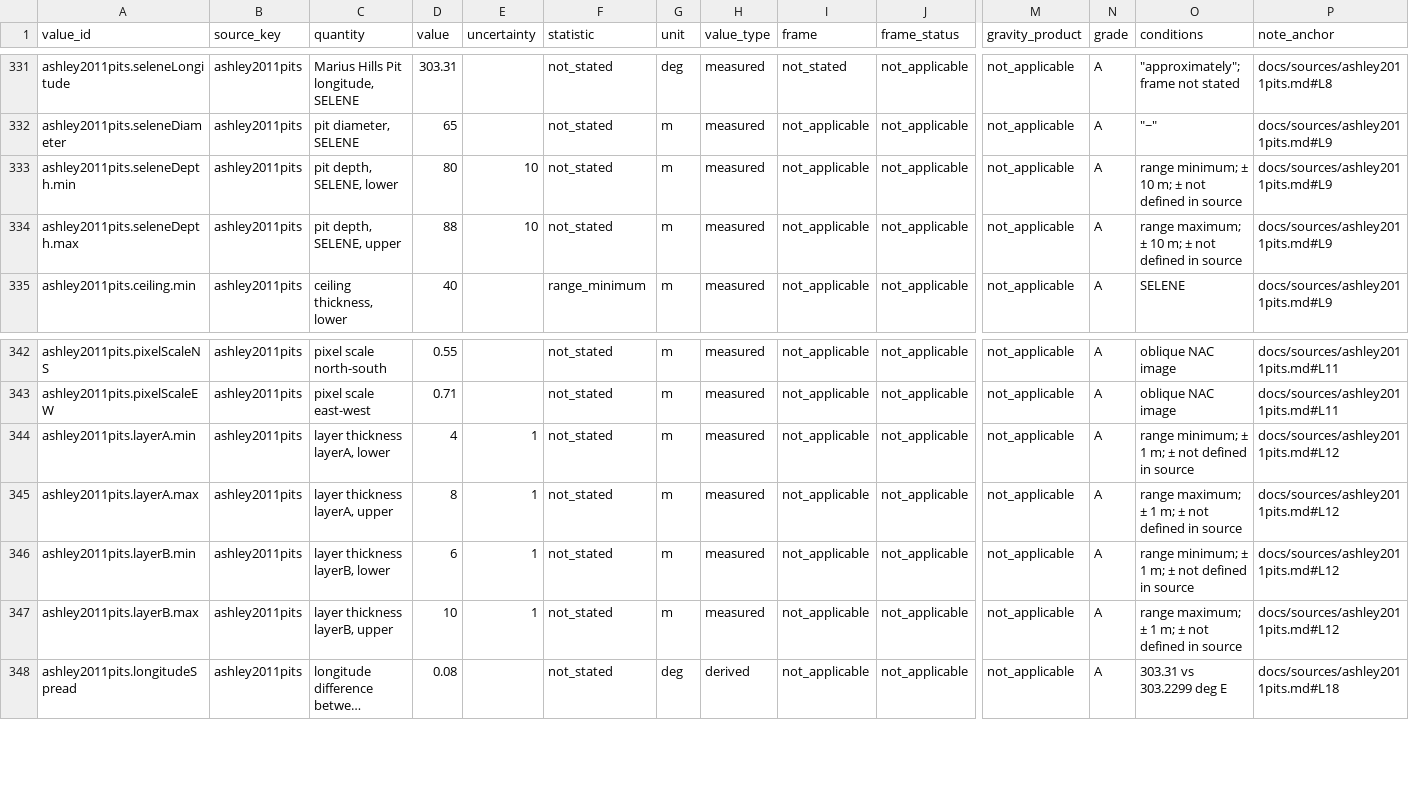
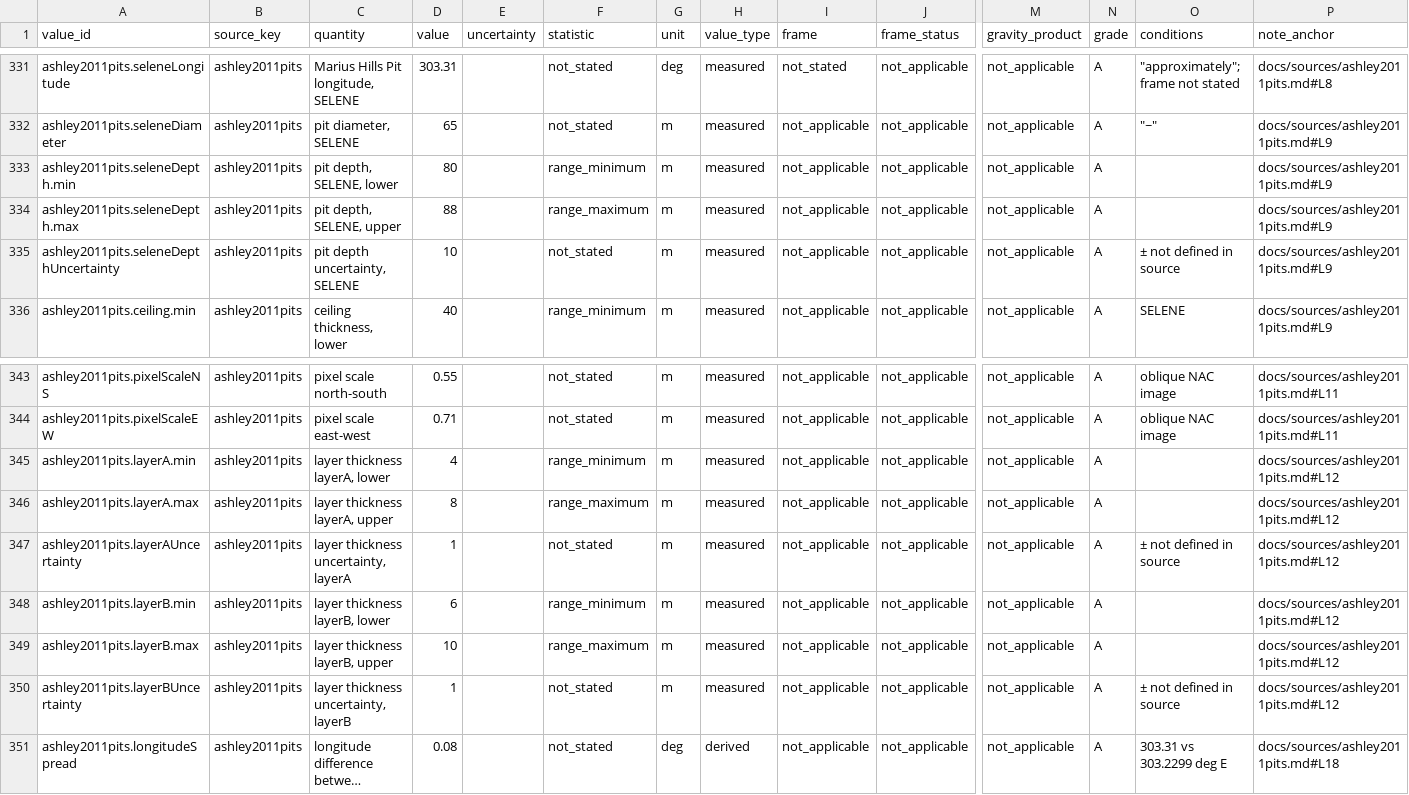
Before and after one commit to d33pk3rn3l/ll-positioning, a CSV file: docs/sources/values.csv, drawn as a sheet; only a part is shown, gaps mark what is left out; long unchanged cells end in …; addresses are those after the commit; rows hold the shown columns only; the diff names each change by its address in the sheet, - before the commit and + after, or states it on an @@ line.

Commit message:
values.csv: ashley2011pits range ends without uncertainty; one row per ± value

```diff
--- a/docs/sources/values.csv
+++ b/docs/sources/values.csv
-E333:E334 (uncertainty): 10
+E333:E334 (uncertainty): (empty)
-F333 (statistic): not_stated
+F333 (statistic): range_minimum
-O333 (conditions): range minimum; ± 10 m; ± not defined in source
+O333 (conditions): (empty)
-F334 (statistic): not_stated
+F334 (statistic): range_maximum
-O334 (conditions): range maximum; ± 10 m; ± not defined in source
+O334 (conditions): (empty)
+row 335: ashley2011pits.seleneDepthUncertainty | ashley2011pits | pit depth uncertainty, SELENE | 10 |  | not_stated | m | measured | not_applicable | not_applicable | not_applicable | A | ± not defined in source | docs/sources/ashley2011pits.md#L9
-E345:E346 (uncertainty): 1
+E345:E346 (uncertainty): (empty)
-F345 (statistic): not_stated
+F345 (statistic): range_minimum
-O345 (conditions): range minimum; ± 1 m; ± not defined in source
+O345 (conditions): (empty)
-F346 (statistic): not_stated
+F346 (statistic): range_maximum
-O346 (conditions): range maximum; ± 1 m; ± not defined in source
+O346 (conditions): (empty)
+row 347: ashley2011pits.layerAUncertainty | ashley2011pits | layer thickness uncertainty, layerA | 1 |  | not_stated | m | measured | not_applicable | not_applicable | not_applicable | A | ± not defined in source | docs/sources/ashley2011pits.md#L12
-E348:E349 (uncertainty): 1
+E348:E349 (uncertainty): (empty)
-F348 (statistic): not_stated
+F348 (statistic): range_minimum
-O348 (conditions): range minimum; ± 1 m; ± not defined in source
+O348 (conditions): (empty)
-F349 (statistic): not_stated
+F349 (statistic): range_maximum
-O349 (conditions): range maximum; ± 1 m; ± not defined in source
+O349 (conditions): (empty)
+row 350: ashley2011pits.layerBUncertainty | ashley2011pits | layer thickness uncertainty, layerB | 1 |  | not_stated | m | measured | not_applicable | not_applicable | not_applicable | A | ± not defined in source | docs/sources/ashley2011pits.md#L12
```
